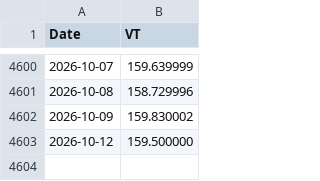
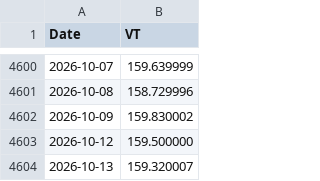
Before and after one commit to Nowar/sspp-try, a CSV file: data/vt_raw.csv, drawn as a sheet; only a part is shown, gaps mark what is left out.

```diff
--- a/data/vt_raw.csv
+++ b/data/vt_raw.csv
@@ -4603 +4603,2 @@ Date,VT
 2026-10-12,159.500000
+2026-10-13,159.320007
```
Also changed, not shown: data/prices.csv.
